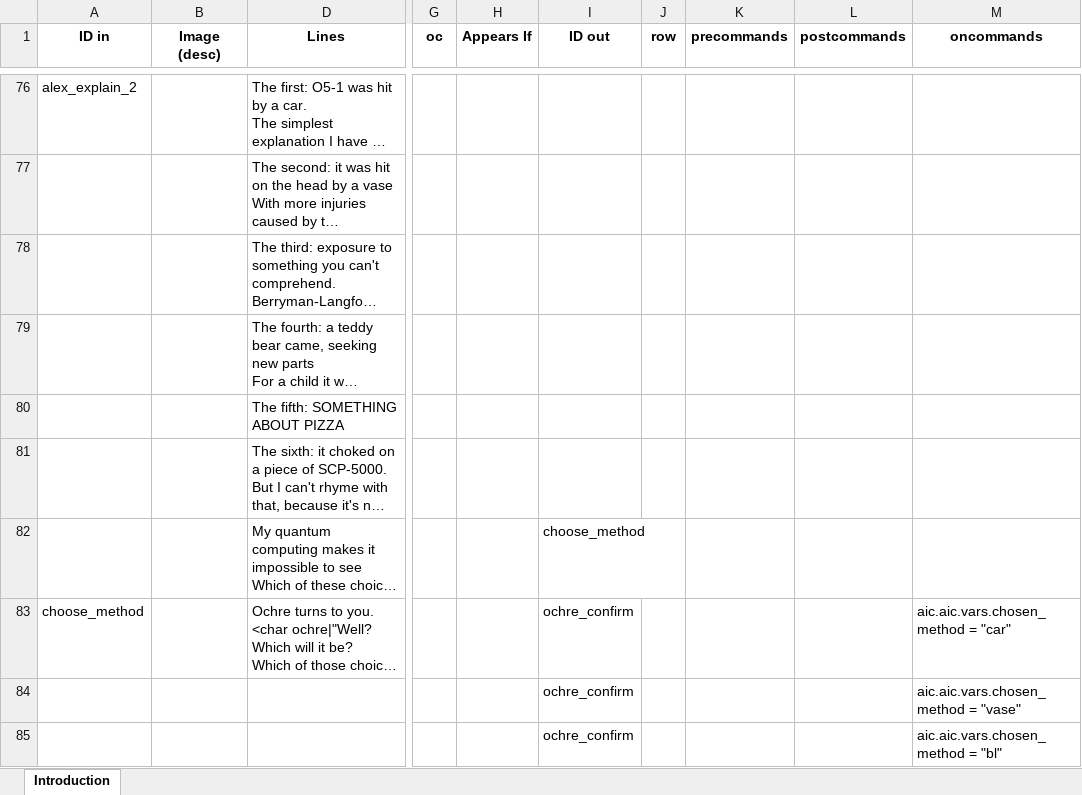
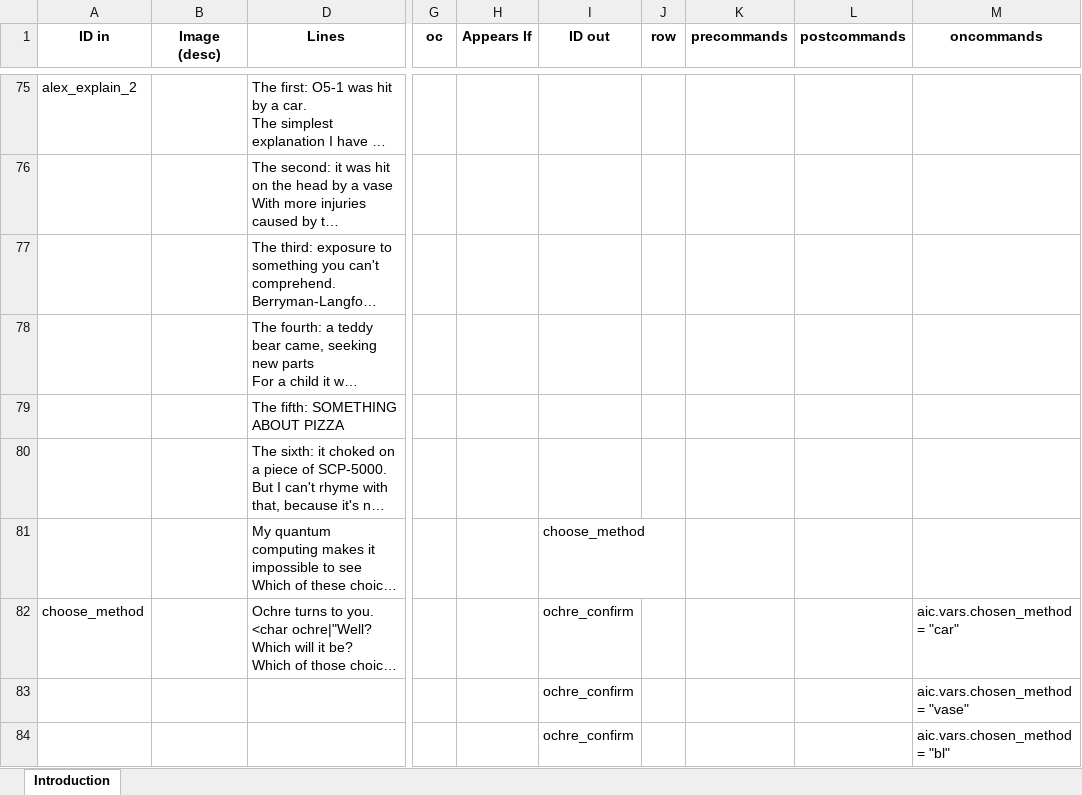
Before and after one commit to croque-scp/cluedo, an Excel workbook: src/events.xlsm, sheet Introduction, drawn as a sheet; only a part is shown, gaps mark what is left out; long unchanged cells end in …; values as stored, in another font and other column widths than the file's, no borders; conditional formats not drawn; addresses are those after the commit; the diff covers the shown part only; the diff names each change by its address in the sheet, - before the commit and + after, or states it on an @@ line.

```diff
--- a/src/events.xlsm (sheet Introduction)
+++ b/src/events.xlsm (sheet Introduction)
-M82 (oncommands): aic.aic.vars.chosen_method = "car"
+M82 (oncommands): aic.vars.chosen_method = "car"
-M83 (oncommands): aic.aic.vars.chosen_method = "vase"
+M83 (oncommands): aic.vars.chosen_method = "vase"
-M84 (oncommands): aic.aic.vars.chosen_method = "bl"
+M84 (oncommands): aic.vars.chosen_method = "bl"
```
Also changed, not shown: 1 removed row and 6 edited cells elsewhere in this sheet, 8 other files.
